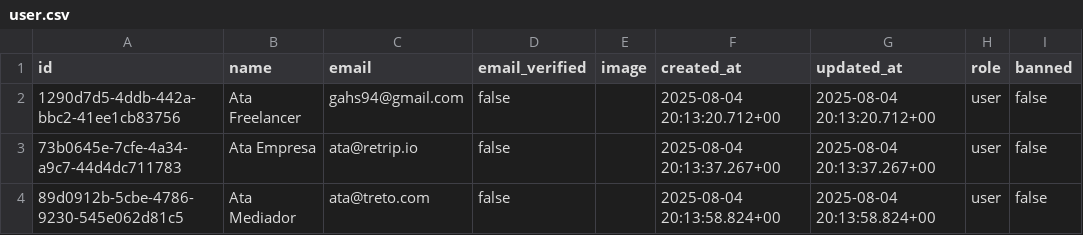
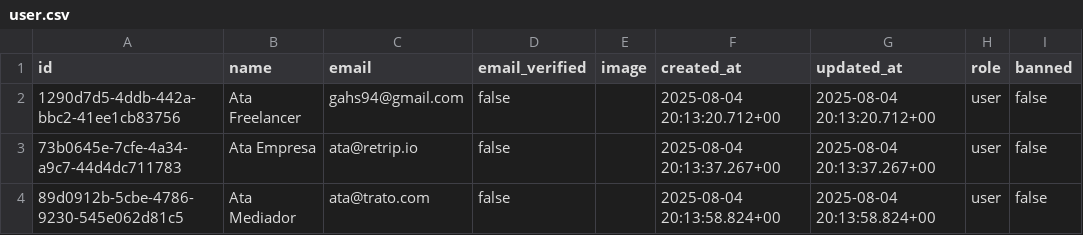
Before and after one commit to ataschz/tfg-tesis, a CSV file: backup/user.csv, drawn as a sheet; only a part is shown; the diff names each change by its address in the sheet, - before the commit and + after, or states it on an @@ line.

```diff
--- a/backup/user.csv
+++ b/backup/user.csv
-C4 (email): ata@treto.com
+C4 (email): ata@trato.com
```
Also changed, not shown: 33 other files.
